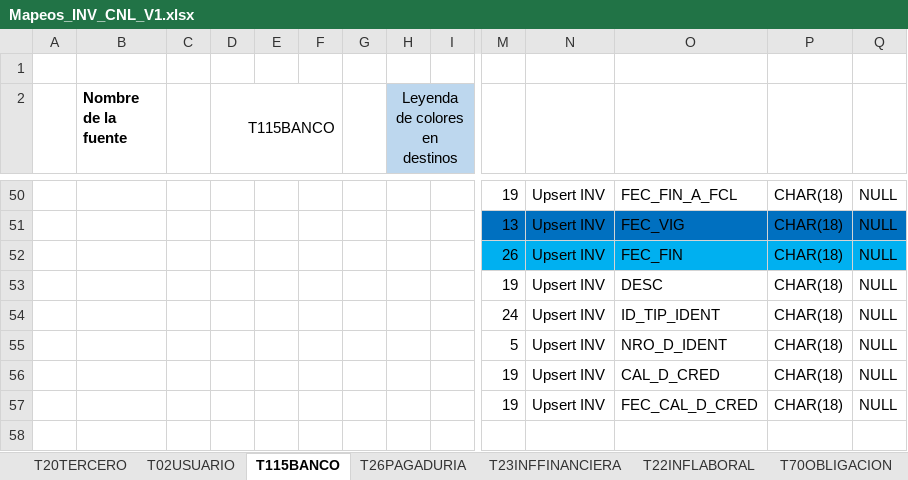
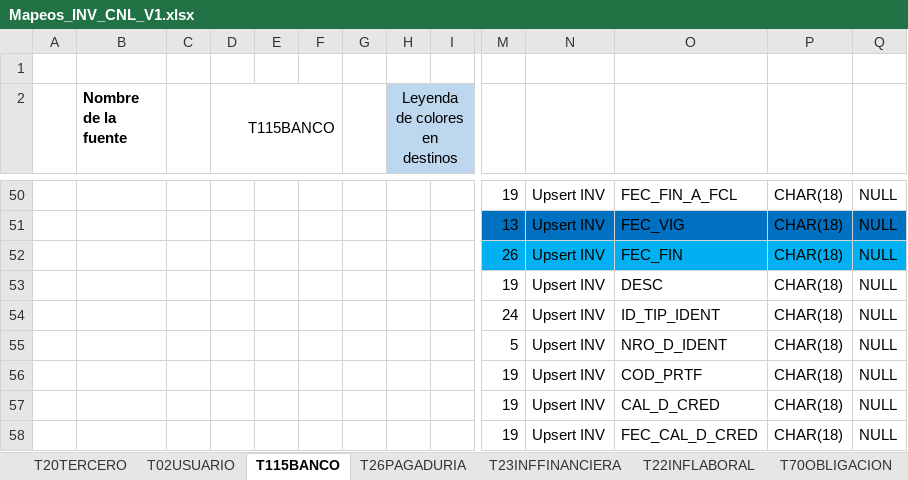
Before and after one commit to dliraFIT/dise-o-popular-dwh, an Excel workbook: Cnl/Mapeos_INV_CNL_V1.xlsx, sheet T115BANCO, drawn as a sheet; only a part is shown, gaps mark what is left out; values as stored, in another font and other column widths than the file's, no borders; rows hold the shown columns only; the diff names each change by its address in the sheet, - before the commit and + after, or states it on an @@ line.

```diff
--- a/Cnl/Mapeos_INV_CNL_V1.xlsx (sheet T115BANCO)
+++ b/Cnl/Mapeos_INV_CNL_V1.xlsx (sheet T115BANCO)
+row 56:  |  |  |  |  |  |  |  |  | 19 | Upsert INV | COD_PRTF | CHAR(18) | NULL
```
Also changed, not shown: sheet T26PAGADURIA, sheet T02USUARIO, sheet T20TERCERO.
